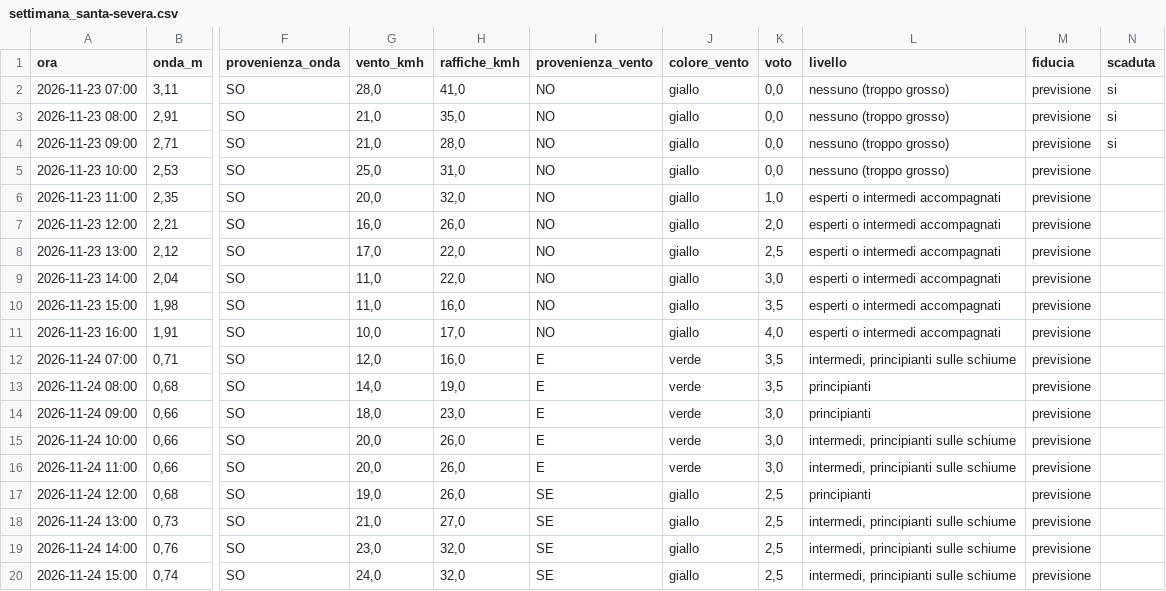
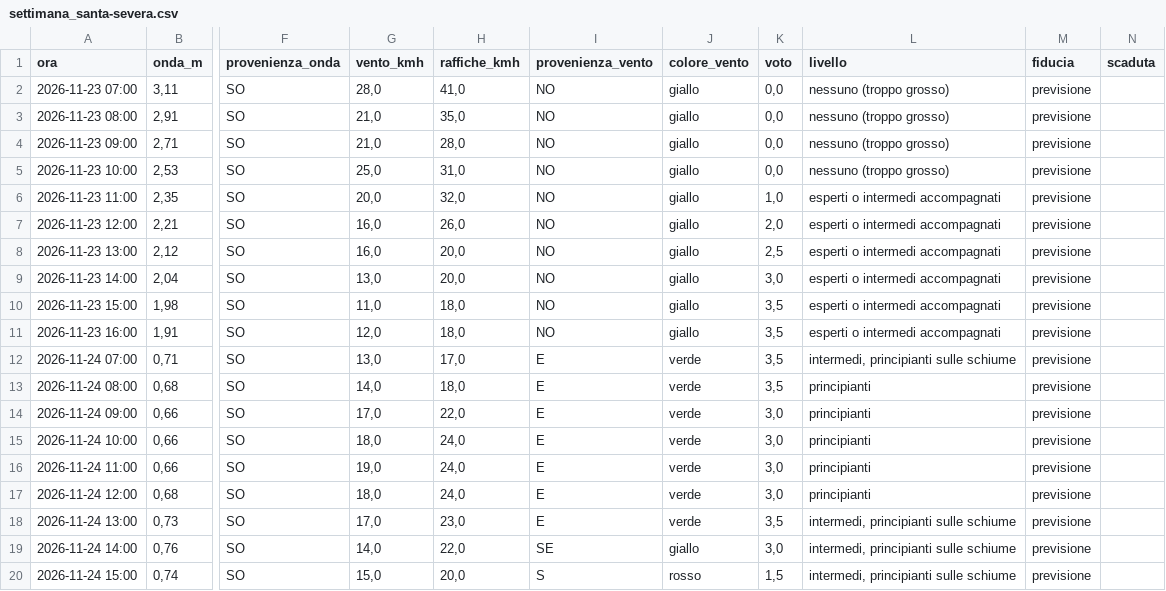
Before and after one commit to enricomariacaporossi/surf-lazio, a CSV file: data/settimana_santa-severa.csv, drawn as a sheet; only a part is shown, gaps mark what is left out; the diff covers the shown part only; the diff names each change by its address in the sheet, - before the commit and + after, or states it on an @@ line.

```diff
--- a/data/settimana_santa-severa.csv
+++ b/data/settimana_santa-severa.csv
-N2:N4 (scaduta): si
+N2:N4 (scaduta): (empty)
-G8 (vento_kmh): 17,0
+G8 (vento_kmh): 16,0
-H8:H9 (raffiche_kmh): 22,0
+H8:H9 (raffiche_kmh): 20,0
-G9 (vento_kmh): 11,0
+G9 (vento_kmh): 13,0
-H10 (raffiche_kmh): 16,0
+H10 (raffiche_kmh): 18,0
-G11 (vento_kmh): 10,0
+G11 (vento_kmh): 12,0
-H11 (raffiche_kmh): 17,0
+H11 (raffiche_kmh): 18,0
-K11 (voto): 4,0
+K11 (voto): 3,5
-G12 (vento_kmh): 12,0
+G12 (vento_kmh): 13,0
-H12 (raffiche_kmh): 16,0
+H12 (raffiche_kmh): 17,0
-H13 (raffiche_kmh): 19,0
+H13 (raffiche_kmh): 18,0
-G14 (vento_kmh): 18,0
+G14 (vento_kmh): 17,0
-H14 (raffiche_kmh): 23,0
+H14 (raffiche_kmh): 22,0
-G15 (vento_kmh): 20,0
+G15 (vento_kmh): 18,0
-H15:H17 (raffiche_kmh): 26,0
+H15:H17 (raffiche_kmh): 24,0
-L15:L16 (livello): intermedi, principianti sulle schiume
+L15:L16 (livello): principianti
-G16 (vento_kmh): 20,0
+G16 (vento_kmh): 19,0
-G17 (vento_kmh): 19,0
+G17 (vento_kmh): 18,0
-I17:I18 (provenienza_vento): SE
+I17:I18 (provenienza_vento): E
-J17:J18 (colore_vento): giallo
+J17:J18 (colore_vento): verde
-K17 (voto): 2,5
+K17 (voto): 3,0
-G18 (vento_kmh): 21,0
+G18 (vento_kmh): 17,0
-H18 (raffiche_kmh): 27,0
+H18 (raffiche_kmh): 23,0
-K18 (voto): 2,5
+K18 (voto): 3,5
-G19 (vento_kmh): 23,0
+G19 (vento_kmh): 14,0
-H19 (raffiche_kmh): 32,0
+H19 (raffiche_kmh): 22,0
-K19 (voto): 2,5
+K19 (voto): 3,0
-G20 (vento_kmh): 24,0
+G20 (vento_kmh): 15,0
-H20 (raffiche_kmh): 32,0
+H20 (raffiche_kmh): 20,0
-I20 (provenienza_vento): SE
+I20 (provenienza_vento): S
-J20 (colore_vento): giallo
+J20 (colore_vento): rosso
-K20 (voto): 2,5
+K20 (voto): 1,5
```
Also changed, not shown: 76 edited cells elsewhere in this file, data/settimana_fregene.csv, data/settimana_secret-spot.csv, 3 other files.
